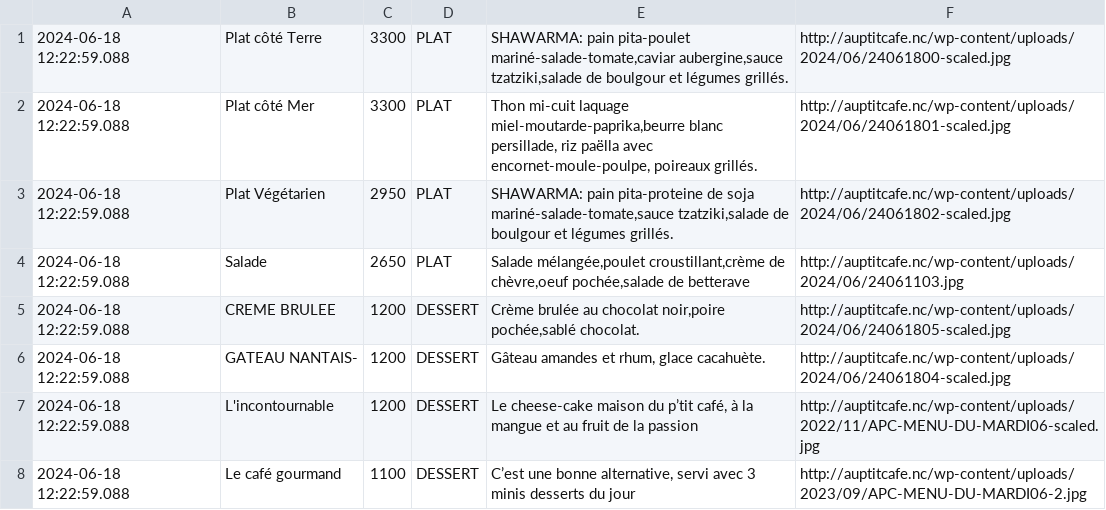
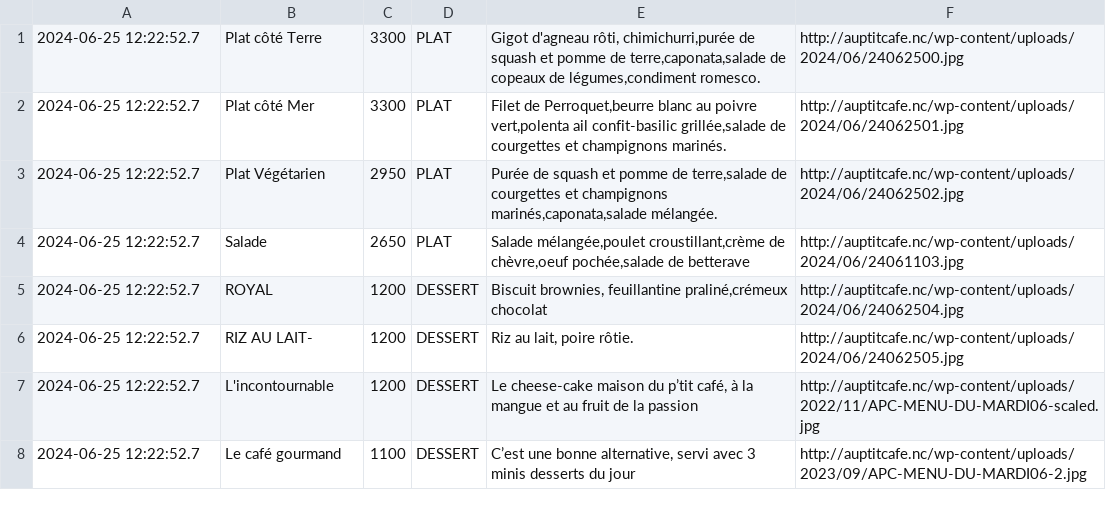
Before and after one commit to adriens/auptitcafe-data, a CSV file: data/current_menus.csv, drawn as a sheet.

```diff
--- a/data/current_menus.csv
+++ b/data/current_menus.csv
@@ -1,8 +1,8 @@
-2024-06-18 12:22:59.088,Plat côté Terre,3300,PLAT,"SHAWARMA: pain pita-poulet mariné-salade-tomate,caviar aubergine,sauce tzatziki,salade de boulgour et légumes grillés.",http://auptitcafe.nc/wp-content/uploads/2024/06/24061800-scaled.jpg
-2024-06-18 12:22:59.088,Plat côté Mer,3300,PLAT,"Thon mi-cuit laquage miel-moutarde-paprika,beurre blanc persillade, riz paëlla avec encornet-moule-poulpe, poireaux grillés.",http://auptitcafe.nc/wp-content/uploads/2024/06/24061801-scaled.jpg
-2024-06-18 12:22:59.088,Plat Végétarien,2950,PLAT,"SHAWARMA: pain pita-proteine de soja mariné-salade-tomate,sauce tzatziki,salade de boulgour et légumes grillés.",http://auptitcafe.nc/wp-content/uploads/2024/06/24061802-scaled.jpg
-2024-06-18 12:22:59.088,Salade,2650,PLAT,"Salade mélangée,poulet croustillant,crème de chèvre,oeuf pochée,salade de betterave",http://auptitcafe.nc/wp-content/uploads/2024/06/24061103.jpg
-2024-06-18 12:22:59.088,CREME BRULEE,1200,DESSERT,"Crème brulée au chocolat noir,poire pochée,sablé chocolat.",http://auptitcafe.nc/wp-content/uploads/2024/06/24061805-scaled.jpg
-2024-06-18 12:22:59.088,GATEAU NANTAIS-,1200,DESSERT,"Gâteau amandes et rhum, glace cacahuète.",http://auptitcafe.nc/wp-content/uploads/2024/06/24061804-scaled.jpg
-2024-06-18 12:22:59.088,L'incontournable,1200,DESSERT,"Le cheese-cake maison du p’tit café, à la mangue et au fruit de la passion",http://auptitcafe.nc/wp-content/uploads/2022/11/APC-MENU-DU-MARDI06-scaled.jpg
-2024-06-18 12:22:59.088,Le café gourmand,1100,DESSERT,"C’est une bonne alternative, servi avec 3 minis desserts du jour",http://auptitcafe.nc/wp-content/uploads/2023/09/APC-MENU-DU-MARDI06-2.jpg
+2024-06-25 12:22:52.7,Plat côté Terre,3300,PLAT,"Gigot d'agneau rôti, chimichurri,purée de squash et pomme de terre,caponata,salade de copeaux de légumes,condiment romesco.",http://auptitcafe.nc/wp-content/uploads/2024/06/24062500.jpg
+2024-06-25 12:22:52.7,Plat côté Mer,3300,PLAT,"Filet de Perroquet,beurre blanc au poivre vert,polenta  ail confit-basilic grillée,salade de courgettes et champignons marinés.",http://auptitcafe.nc/wp-content/uploads/2024/06/24062501.jpg
+2024-06-25 12:22:52.7,Plat Végétarien,2950,PLAT,"Purée de squash et pomme de terre,salade de courgettes et champignons marinés,caponata,salade mélangée.",http://auptitcafe.nc/wp-content/uploads/2024/06/24062502.jpg
+2024-06-25 12:22:52.7,Salade,2650,PLAT,"Salade mélangée,poulet croustillant,crème de chèvre,oeuf pochée,salade de betterave",http://auptitcafe.nc/wp-content/uploads/2024/06/24061103.jpg
+2024-06-25 12:22:52.7,ROYAL,1200,DESSERT,"Biscuit brownies, feuillantine praliné,crémeux chocolat",http://auptitcafe.nc/wp-content/uploads/2024/06/24062504.jpg
+2024-06-25 12:22:52.7,RIZ AU LAIT-,1200,DESSERT,"Riz au lait, poire rôtie.",http://auptitcafe.nc/wp-content/uploads/2024/06/24062505.jpg
+2024-06-25 12:22:52.7,L'incontournable,1200,DESSERT,"Le cheese-cake maison du p’tit café, à la mangue et au fruit de la passion",http://auptitcafe.nc/wp-content/uploads/2022/11/APC-MENU-DU-MARDI06-scaled.jpg
+2024-06-25 12:22:52.7,Le café gourmand,1100,DESSERT,"C’est une bonne alternative, servi avec 3 minis desserts du jour",http://auptitcafe.nc/wp-content/uploads/2023/09/APC-MENU-DU-MARDI06-2.jpg
```
Also changed, not shown: data/current_menus_headers.csv, data/menus_hist.csv.
